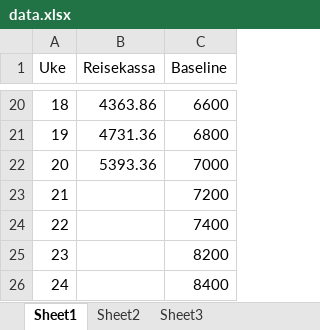
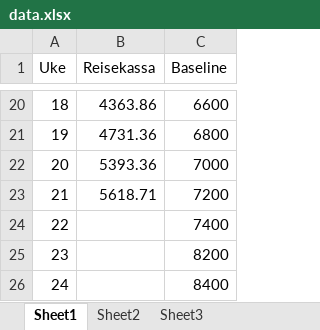
Before and after one commit to Eliassg/tippelaget, an Excel workbook: data.xlsx, sheet Sheet1, drawn as a sheet; only a part is shown, gaps mark what is left out; values as stored, in another font and other column widths than the file's, no borders; table styles not drawn; the diff names each change by its address in the sheet, - before the commit and + after, or states it on an @@ line.

Commit message:
updated data

```diff
--- a/data.xlsx (sheet Sheet1)
+++ b/data.xlsx (sheet Sheet1)
-B23 (Reisekassa): (empty)
+B23 (Reisekassa): 5618.71
```
Also changed, not shown: sheet Sheet3.
